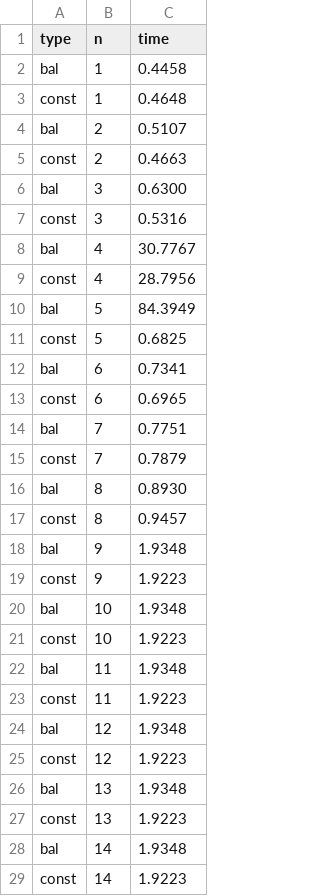
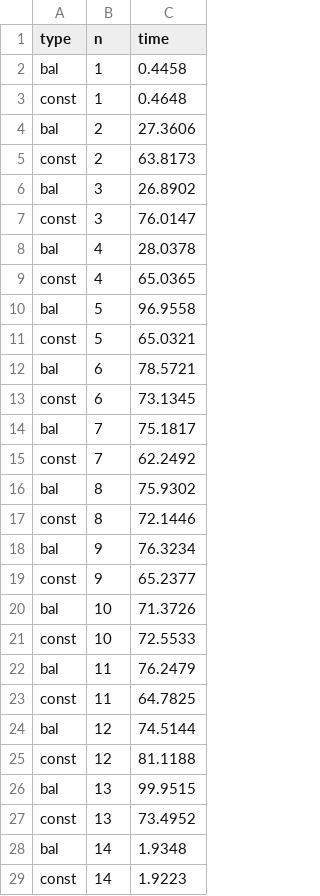
Before and after one commit to arjunr00/ucla-cs239-s20-qreative, a CSV file: HW3/times/dj.csv, drawn as a sheet.

```diff
--- a/HW3/times/dj.csv
+++ b/HW3/times/dj.csv
@@ -3,26 +3,26 @@ bal,1,0.4458
 const,1,0.4648
-bal,2,0.5107
-const,2,0.4663
-bal,3,0.6300
-const,3,0.5316
-bal,4,30.7767
-const,4,28.7956
-bal,5,84.3949
-const,5,0.6825
-bal,6,0.7341
-const,6,0.6965
-bal,7,0.7751
-const,7,0.7879
-bal,8,0.8930
-const,8,0.9457
-bal,9,1.9348
-const,9,1.9223
-bal,10,1.9348
-const,10,1.9223
-bal,11,1.9348
-const,11,1.9223
-bal,12,1.9348
-const,12,1.9223
-bal,13,1.9348
-const,13,1.9223
+bal,2,27.3606
+const,2,63.8173
+bal,3,26.8902
+const,3,76.0147
+bal,4,28.0378
+const,4,65.0365
+bal,5,96.9558
+const,5,65.0321
+bal,6,78.5721
+const,6,73.1345
+bal,7,75.1817
+const,7,62.2492
+bal,8,75.9302
+const,8,72.1446
+bal,9,76.3234
+const,9,65.2377
+bal,10,71.3726
+const,10,72.5533
+bal,11,76.2479
+const,11,64.7825
+bal,12,74.5144
+const,12,81.1188
+bal,13,99.9515
+const,13,73.4952
 bal,14,1.9348
```
Also changed, not shown: 35 other files.
